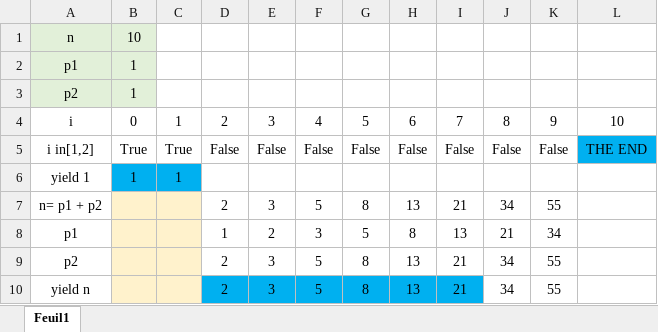
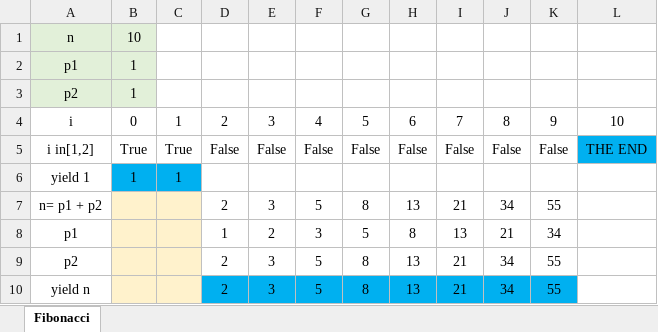
Before and after one commit to bfrerot/PythonLearning, an Excel workbook: processus.xlsx, sheet Fibonacci, drawn as a sheet; values as stored, in another font and other column widths than the file's, no borders; the diff names each change by its address in the sheet, - before the commit and + after, or states it on an @@ line.

```diff
--- a/processus.xlsx (sheet Fibonacci)
+++ b/processus.xlsx (sheet Fibonacci)
-sheet tab: Feuil1
+sheet tab: Fibonacci
-J10:K10 fill: none
+J10:K10 fill: #00B0F0
```
Also changed, not shown: 27 other files.
